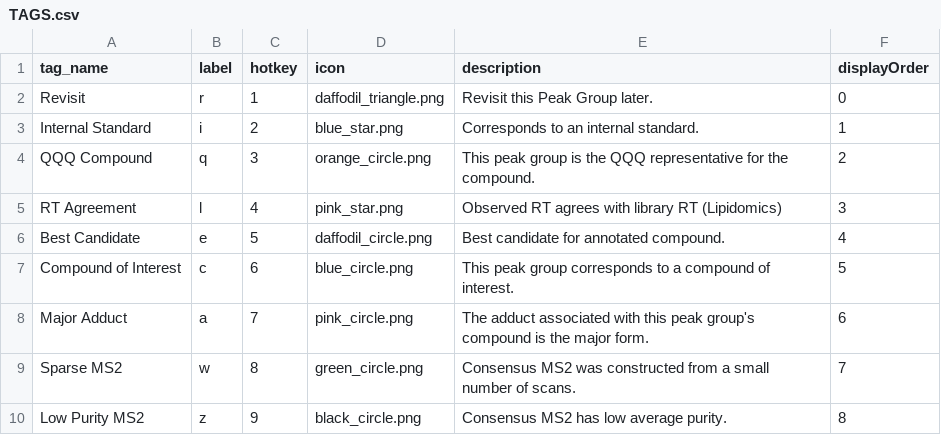
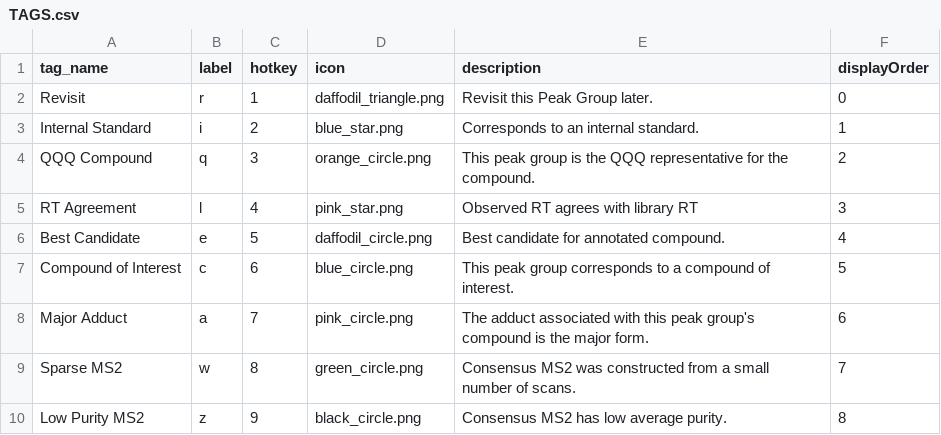
Before and after one commit to eugenemel/maven_core, a CSV file: bin/methods/TAGS.csv, drawn as a sheet.

Commit message:
Issue 816: Explicitly label compounds that have RT agreement.

```diff
--- a/bin/methods/TAGS.csv
+++ b/bin/methods/TAGS.csv
@@ -4,3 +4,3 @@ Internal Standard,i,2,blue_star.png,Corresponds to an internal standard.,1
 QQQ Compound,q,3,orange_circle.png,This peak group is the QQQ representative for the compound.,2
-RT Agreement,l,4,pink_star.png,Observed RT agrees with library RT (Lipidomics),3
+RT Agreement,l,4,pink_star.png,Observed RT agrees with library RT,3
 Best Candidate,e,5,daffodil_circle.png,Best candidate for annotated compound.,4
```
Also changed, not shown: 1 other file.
